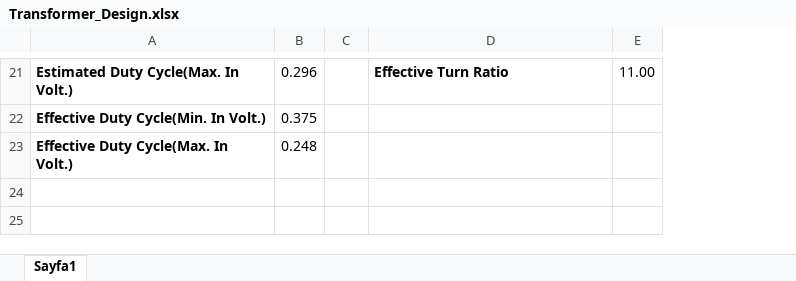
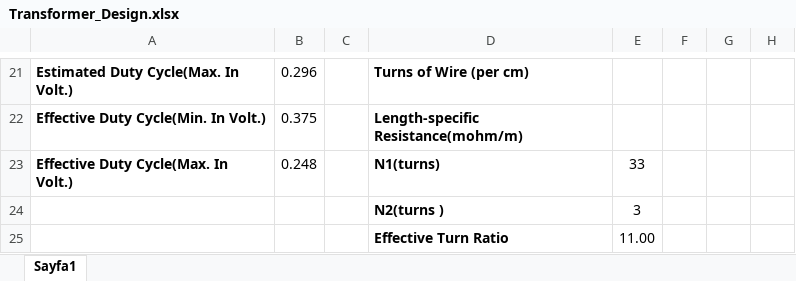
Before and after one commit to alibelli/EE464_term_project_Social_Isiolation, an Excel workbook: Flyback_converter_AB/Transformer_Design.xlsx, sheet Sayfa1, drawn as a sheet; only a part is shown, gaps mark what is left out; values as stored, in another font and other column widths than the file's, no borders; the diff covers the shown part only; the diff names each change by its address in the sheet, - before the commit and + after, or states it on an @@ line.

```diff
--- a/Flyback_converter_AB/Transformer_Design.xlsx (sheet Sayfa1)
+++ b/Flyback_converter_AB/Transformer_Design.xlsx (sheet Sayfa1)
+column F, empty
+column G, empty
+column H, empty
-D21: Effective Turn Ratio
+D21: Turns of Wire (per cm)
-E21: 11.00
+E21: (empty)
-D22: (empty)
+D22: Length-specific Resistance(mohm/m)
-D23: (empty)
+D23: N1(turns)
-E23: (empty)
+E23: 33
+row 24:  |  |  | N2(turns ) | 3
+row 25:  |  |  | Effective Turn Ratio | 11.00
```
Also changed, not shown: 33 edited cells and cell formats elsewhere in this sheet, formulas that keep their value, 1 other file.
